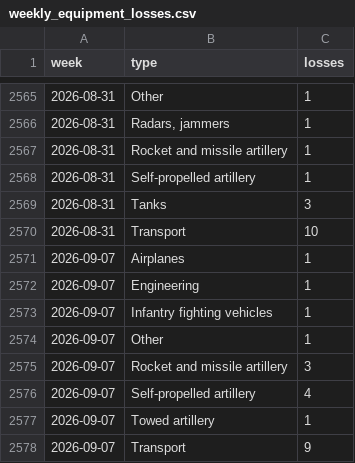
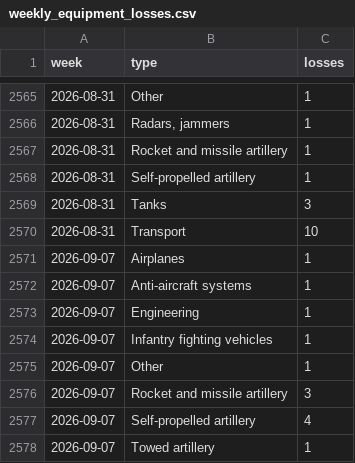
Before and after one commit to ondrejhalda/warspotting-dashboard, a CSV file: weekly_equipment_losses.csv, drawn as a sheet; only a part is shown, gaps mark what is left out; the shorter side is filled out with more unchanged rows.

```diff
--- a/weekly_equipment_losses.csv
+++ b/weekly_equipment_losses.csv
@@ -2571,2 +2571,3 @@ week,type,losses
 2026-09-07,Airplanes,1
+2026-09-07,Anti-aircraft systems,1
 2026-09-07,Engineering,1
```
Also changed, not shown: weekly_losses.csv, 4 other files.
